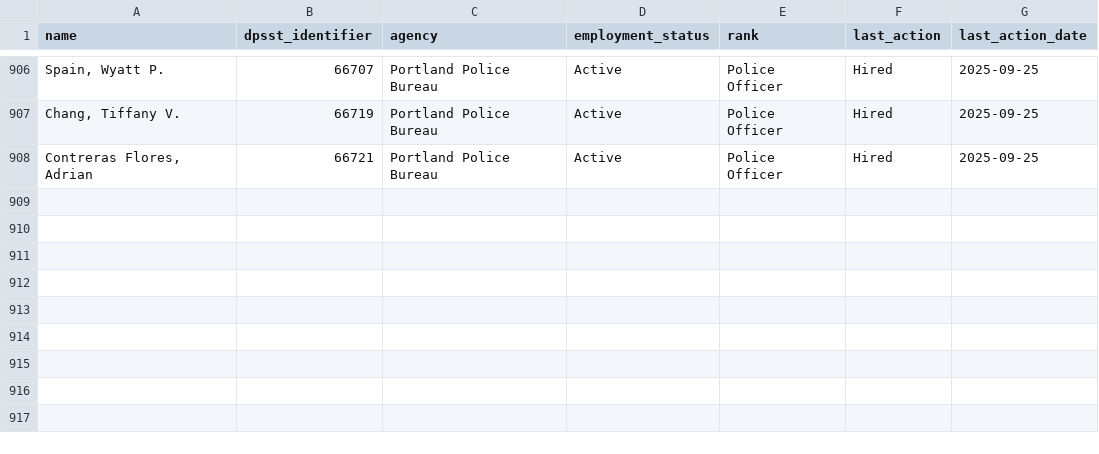
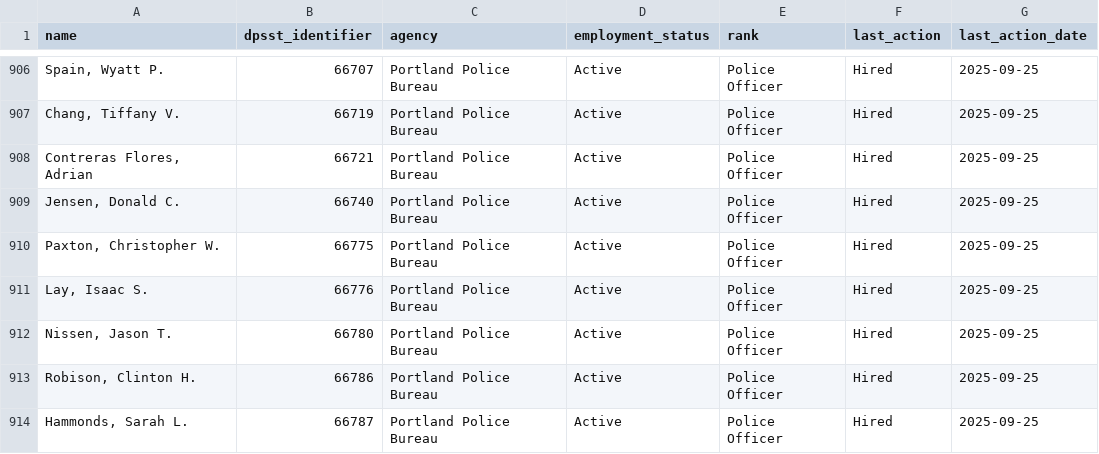
Before and after one commit to PDX-Police-Accountability/dpsst-data, a TSV file: officers/summary/officer-transcripts-active.tsv, drawn as a sheet; only a part is shown, gaps mark what is left out.

```diff
--- a/officers/summary/officer-transcripts-active.tsv
+++ b/officers/summary/officer-transcripts-active.tsv
@@ -908 +908,7 @@ Chang, Tiffany V.	66719	Portland Police Bureau	Active	Police Officer	Hired	2025-
 Contreras Flores, Adrian	66721	Portland Police Bureau	Active	Police Officer	Hired	2025-09-25
+Jensen, Donald C.	66740	Portland Police Bureau	Active	Police Officer	Hired	2025-09-25
+Paxton, Christopher W.	66775	Portland Police Bureau	Active	Police Officer	Hired	2025-09-25
+Lay, Isaac S.	66776	Portland Police Bureau	Active	Police Officer	Hired	2025-09-25
+Nissen, Jason T.	66780	Portland Police Bureau	Active	Police Officer	Hired	2025-09-25
+Robison, Clinton H.	66786	Portland Police Bureau	Active	Police Officer	Hired	2025-09-25
+Hammonds, Sarah L.	66787	Portland Police Bureau	Active	Police Officer	Hired	2025-09-25
```
Also changed, not shown: officers/summary/officer-transcripts.tsv, 33 other files.
